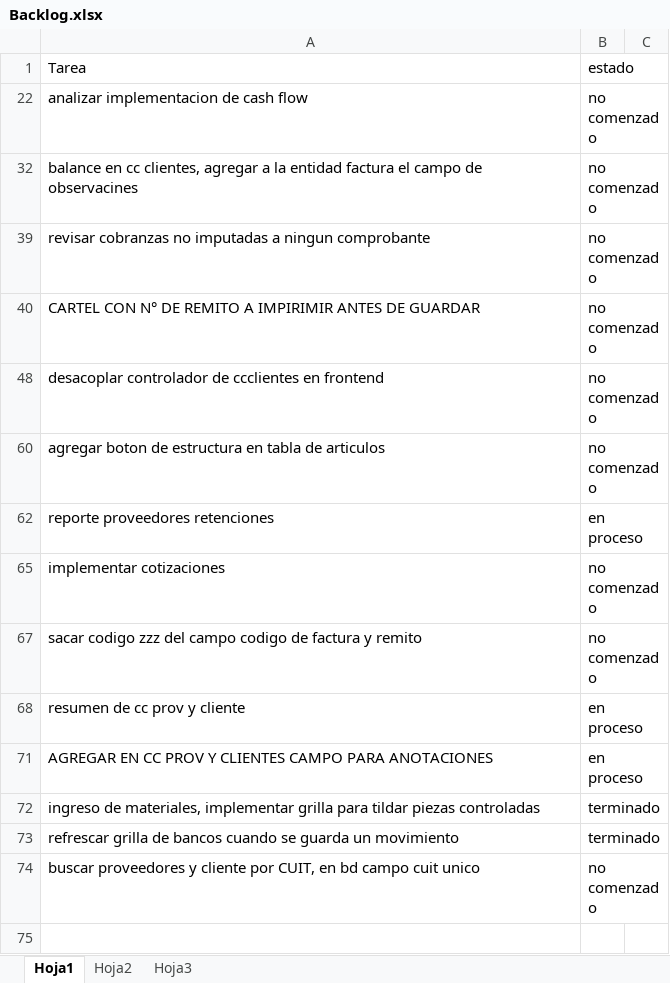
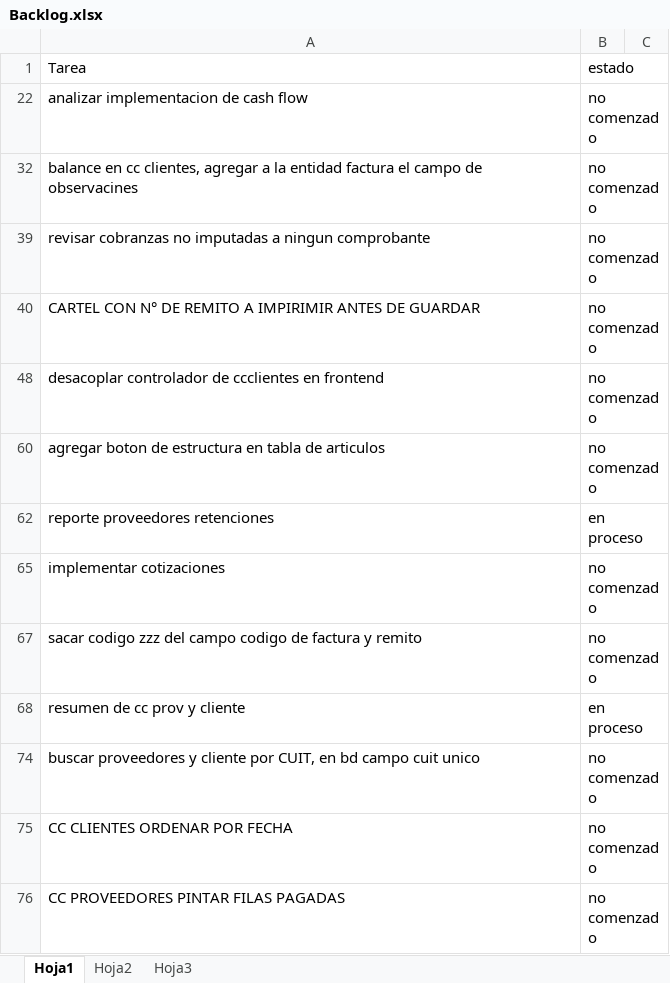
Before and after one commit to laureano23/bpApp, an Excel workbook: Backlog.xlsx, sheet Hoja1, drawn as a sheet; values as stored, in another font and other column widths than the file's, no borders; conditional formats not drawn; removed rows and columns are numbered as before the commit, all else as after; the diff names each change by its address in the sheet, - before the commit and + after, or states it on an @@ line.

```diff
--- a/Backlog.xlsx (sheet Hoja1)
+++ b/Backlog.xlsx (sheet Hoja1)
-row 71: AGREGAR EN CC PROV Y CLIENTES CAMPO PARA ANOTACIONES | en proceso
@@ row 72 hidden: ingreso de materiales, implementar grilla para tildar piezas controladas | terminado @@
@@ row 73 hidden: refrescar grilla de bancos cuando se guarda un movimiento | terminado @@
+row 75: CC CLIENTES ORDENAR POR FECHA | no comenzado
+row 76: CC PROVEEDORES PINTAR FILAS PAGADAS | no comenzado
```
Also changed, not shown: hidden cells, 17 other files.
